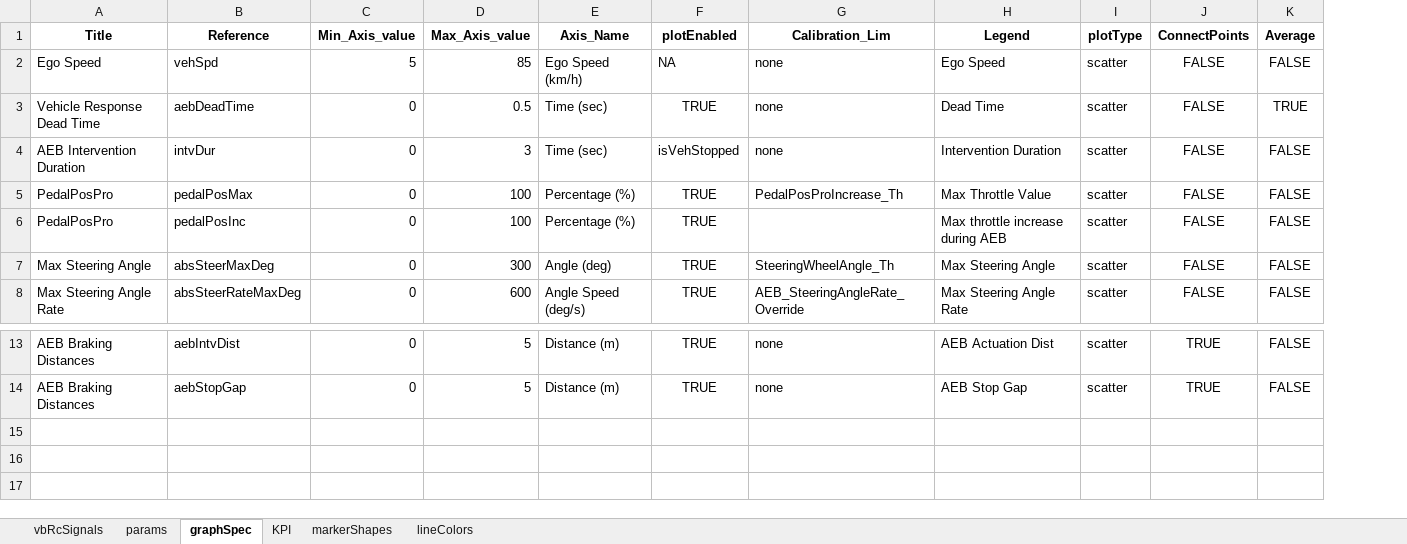
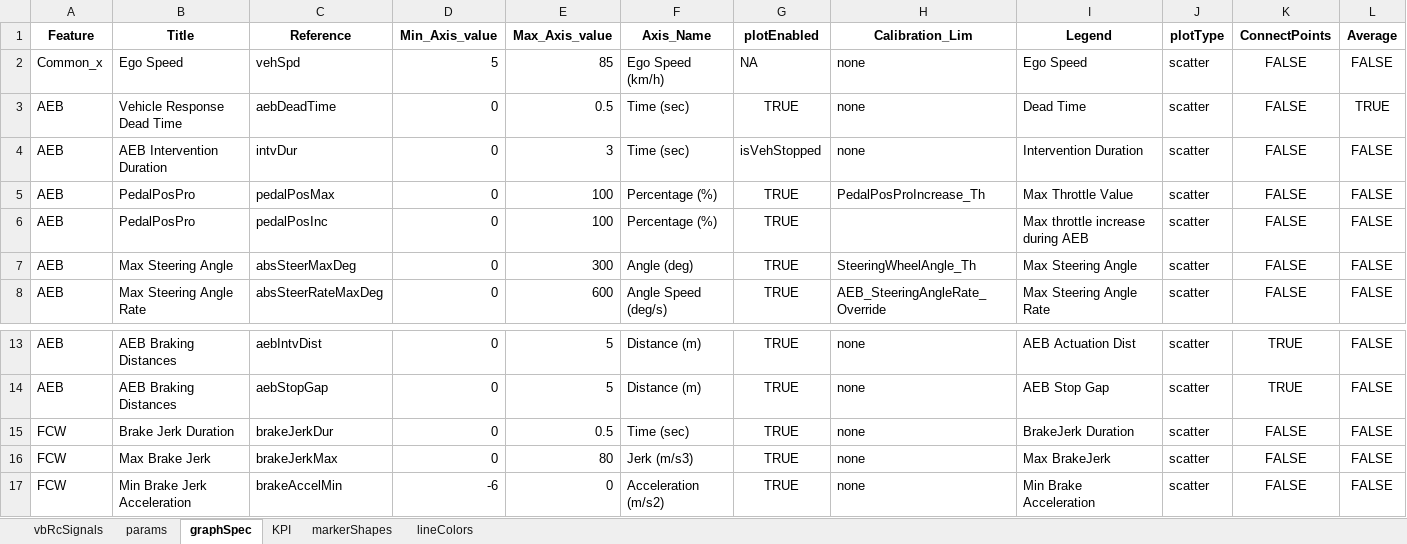
Before and after one commit to codeFarmerJack/AEB_KPI_Project, an Excel workbook: config/SignalMap_KPI_PlotSpec.xlsx, sheet graphSpec, drawn as a sheet; only a part is shown, gaps mark what is left out; values as stored, in another font and other column widths than the file's, no borders; the diff names each change by its address in the sheet, - before the commit and + after, or states it on an @@ line.

```diff
--- a/config/SignalMap_KPI_PlotSpec.xlsx (sheet graphSpec)
+++ b/config/SignalMap_KPI_PlotSpec.xlsx (sheet graphSpec)
+column A (Feature), rows 2-8: Common_x | AEB | AEB | AEB | AEB | AEB | AEB; rows 13-14: AEB | AEB
+row 15: FCW | Brake Jerk Duration | brakeJerkDur | 0 | 0.5 | Time (sec) | TRUE | none | BrakeJerk Duration | scatter | FALSE | FALSE
+row 16: FCW | Max Brake Jerk | brakeJerkMax | 0 | 80 | Jerk (m/s3) | TRUE | none | Max BrakeJerk | scatter | FALSE | FALSE
+row 17: FCW | Min Brake Jerk Acceleration | brakeAccelMin | -6 | 0 | Acceleration (m/s2) | TRUE | none | Min Brake Acceleration | scatter | FALSE | FALSE
```
Also changed, not shown: 9 other files.
